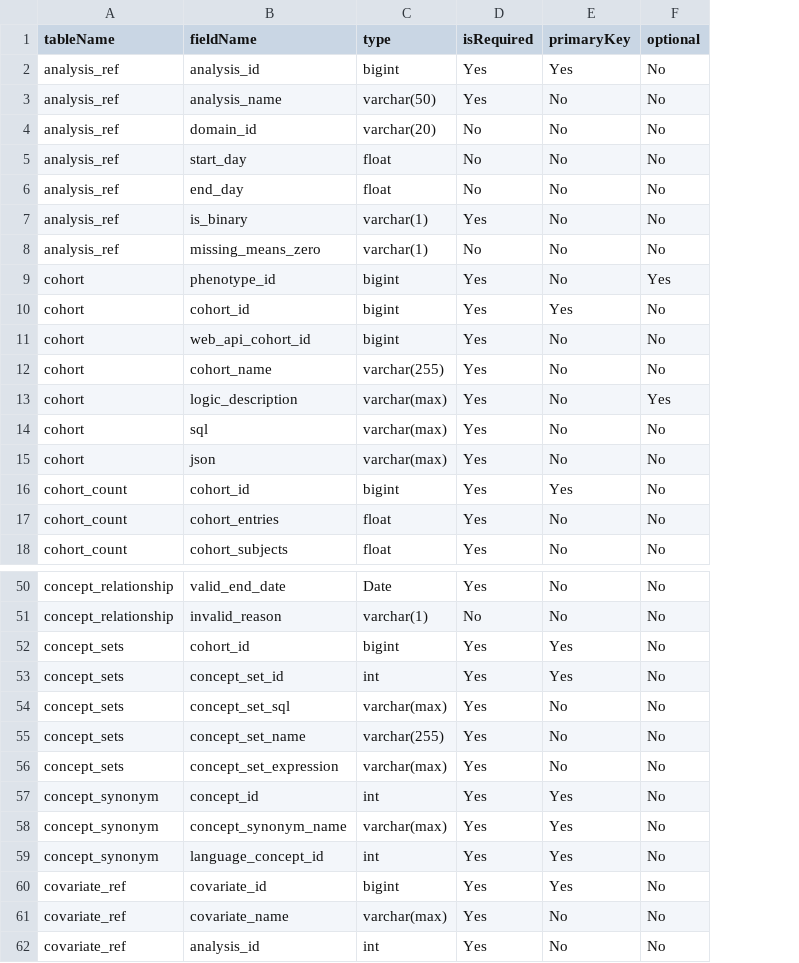
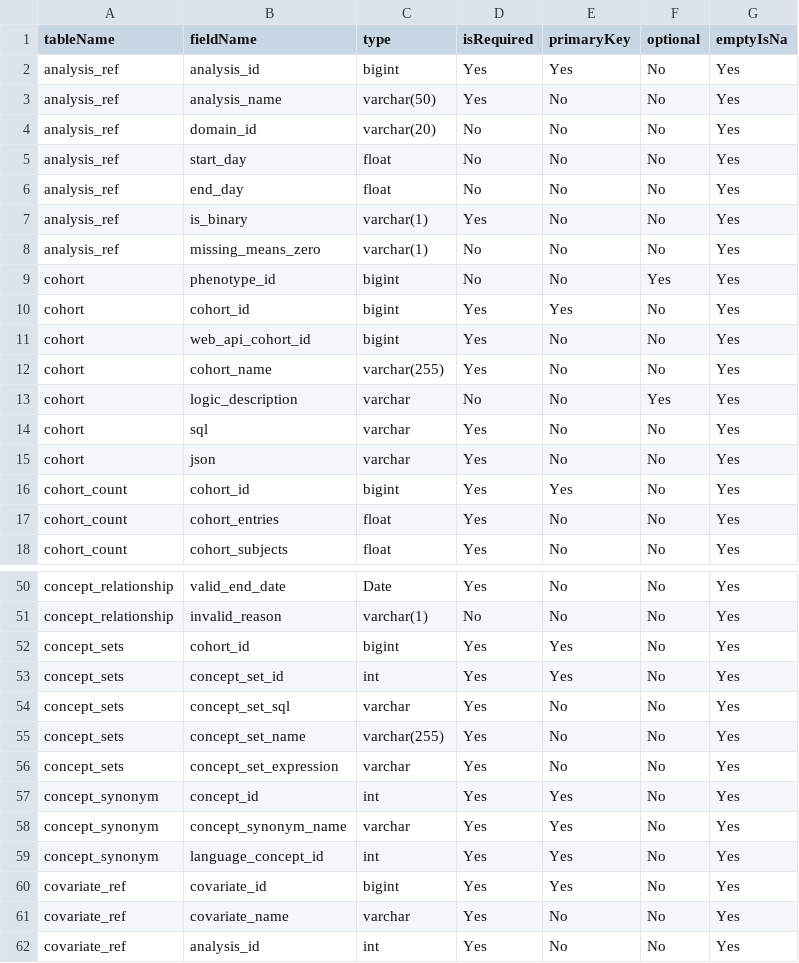
Before and after one commit to OHDSI/CohortDiagnostics, a CSV file: inst/settings/resultsDataModelSpecification.csv, drawn as a sheet; only a part is shown, gaps mark what is left out; the diff covers the shown part only; the diff names each change by its address in the sheet, - before the commit and + after, or states it on an @@ line.

```diff
--- a/inst/settings/resultsDataModelSpecification.csv
+++ b/inst/settings/resultsDataModelSpecification.csv
+column G (emptyIsNa), rows 2-18: all Yes; rows 50-62: all Yes
-D9 (isRequired): Yes
+D9 (isRequired): No
-C13:C15 (type): varchar(max)
+C13:C15 (type): varchar
-D13 (isRequired): Yes
+D13 (isRequired): No
-C54 (type): varchar(max)
+C54 (type): varchar
-C56 (type): varchar(max)
+C56 (type): varchar
-C58 (type): varchar(max)
+C58 (type): varchar
-C61 (type): varchar(max)
+C61 (type): varchar
```
Also changed, not shown: 12 edited cells elsewhere in this file, 9 other files.
